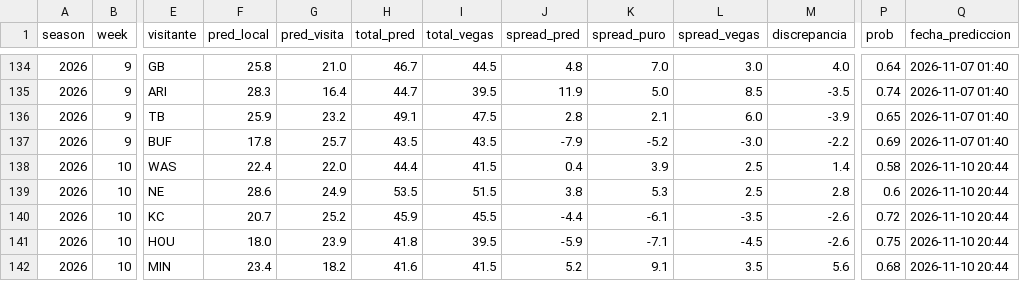
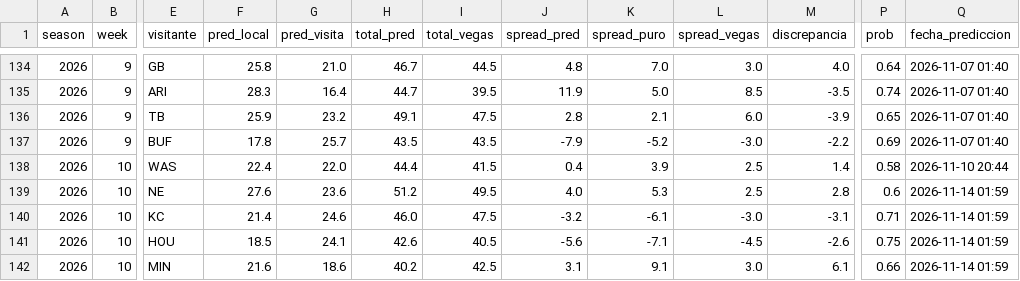
Before and after one commit to arturooponcee-arch/NFL, a CSV file: predicciones.csv, drawn as a sheet; only a part is shown, gaps mark what is left out; the diff covers the shown part only; the diff names each change by its address in the sheet, - before the commit and + after, or states it on an @@ line.

```diff
--- a/predicciones.csv
+++ b/predicciones.csv
-F139 (pred_local): 28.6
+F139 (pred_local): 27.6
-G139 (pred_visita): 24.9
+G139 (pred_visita): 23.6
-H139 (total_pred): 53.5
+H139 (total_pred): 51.2
-I139 (total_vegas): 51.5
+I139 (total_vegas): 49.5
-J139 (spread_pred): 3.8
+J139 (spread_pred): 4.0
-Q139:Q142 (fecha_prediccion): 2026-11-10 20:44
+Q139:Q142 (fecha_prediccion): 2026-11-14 01:59
-F140 (pred_local): 20.7
+F140 (pred_local): 21.4
-G140 (pred_visita): 25.2
+G140 (pred_visita): 24.6
-H140 (total_pred): 45.9
+H140 (total_pred): 46.0
-I140 (total_vegas): 45.5
+I140 (total_vegas): 47.5
-J140 (spread_pred): -4.4
+J140 (spread_pred): -3.2
-L140 (spread_vegas): -3.5
+L140 (spread_vegas): -3.0
-M140 (discrepancia): -2.6
+M140 (discrepancia): -3.1
-P140 (prob): 0.72
+P140 (prob): 0.71
-F141 (pred_local): 18.0
+F141 (pred_local): 18.5
-G141 (pred_visita): 23.9
+G141 (pred_visita): 24.1
-H141 (total_pred): 41.8
+H141 (total_pred): 42.6
-I141 (total_vegas): 39.5
+I141 (total_vegas): 40.5
-J141 (spread_pred): -5.9
+J141 (spread_pred): -5.6
-F142 (pred_local): 23.4
+F142 (pred_local): 21.6
-G142 (pred_visita): 18.2
+G142 (pred_visita): 18.6
-H142 (total_pred): 41.6
+H142 (total_pred): 40.2
-I142 (total_vegas): 41.5
+I142 (total_vegas): 42.5
-J142 (spread_pred): 5.2
+J142 (spread_pred): 3.1
-L142 (spread_vegas): 3.5
+L142 (spread_vegas): 3.0
-M142 (discrepancia): 5.6
+M142 (discrepancia): 6.1
-P142 (prob): 0.68
+P142 (prob): 0.66
```
Also changed, not shown: 51 edited cells elsewhere in this file, props.csv, 1 other file.
